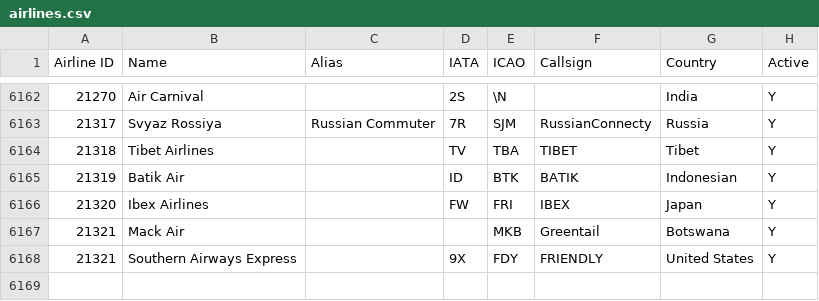
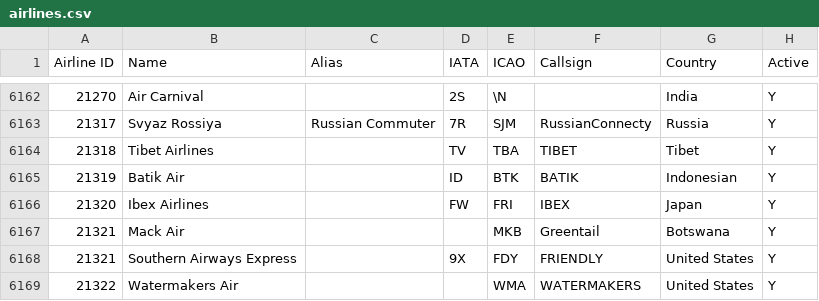
Before and after one commit to odexvy/FlightsDataBase, a CSV file: database/airlines.csv, drawn as a sheet; only a part is shown, gaps mark what is left out.

Commit message:
Add Watermakers Air to databaqe

```diff
--- a/database/airlines.csv
+++ b/database/airlines.csv
@@ -6168 +6168,2 @@ Airline ID,Name,Alias,IATA,ICAO,Callsign,Country,Active
 21321,Southern Airways Express,,9X,FDY,FRIENDLY,United States,Y
+21322,Watermakers Air,,,WMA,WATERMAKERS,United States,Y
```
